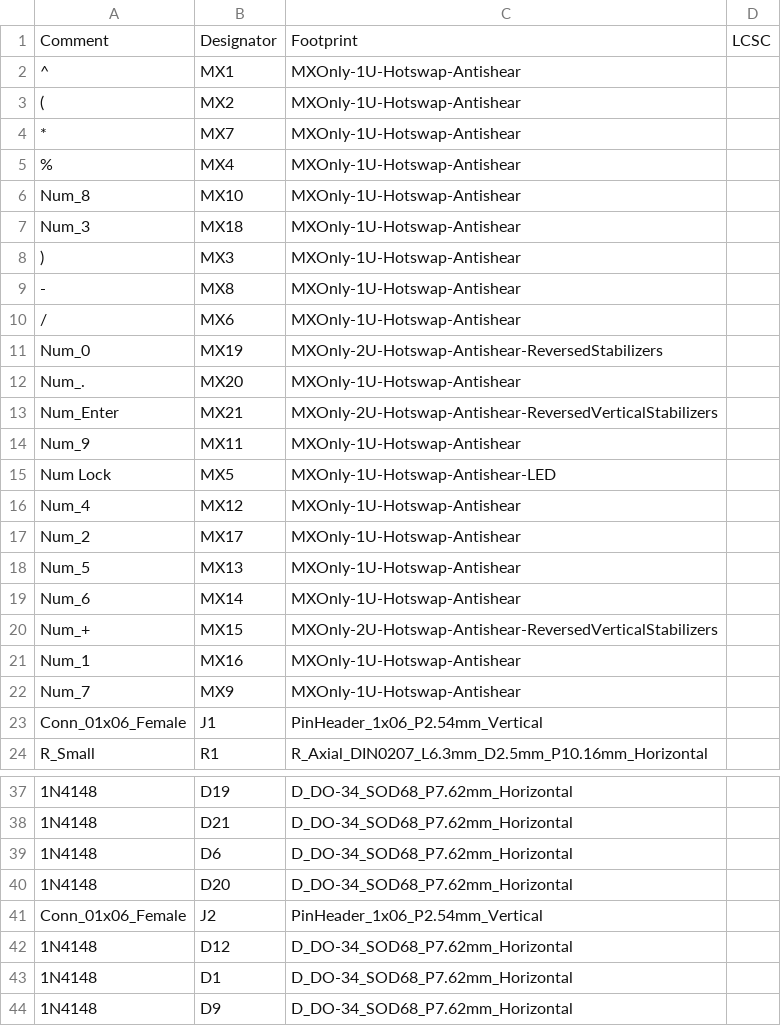
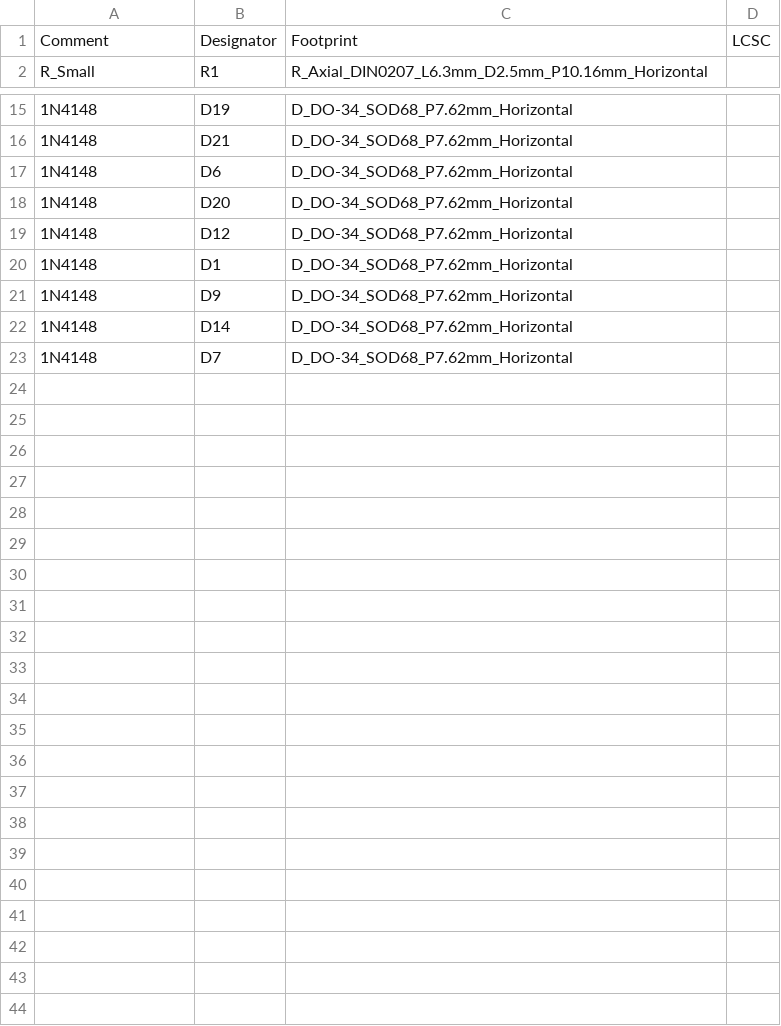
Before and after one commit to MichaelRLee/Custom-Keyboard-PCB, a CSV file: Numpad/jlcpcb/assembly/BOM-Numpad.csv, drawn as a sheet; only a part is shown, gaps mark what is left out; the shorter side is filled out with more unchanged rows.

```diff
--- a/Numpad/jlcpcb/assembly/BOM-Numpad.csv
+++ b/Numpad/jlcpcb/assembly/BOM-Numpad.csv
@@ -1,24 +1,2 @@
 Comment,Designator,Footprint,LCSC
-^,MX1,MXOnly-1U-Hotswap-Antishear,
-(,MX2,MXOnly-1U-Hotswap-Antishear,
-*,MX7,MXOnly-1U-Hotswap-Antishear,
-%,MX4,MXOnly-1U-Hotswap-Antishear,
-Num_8,MX10,MXOnly-1U-Hotswap-Antishear,
-Num_3,MX18,MXOnly-1U-Hotswap-Antishear,
-),MX3,MXOnly-1U-Hotswap-Antishear,
--,MX8,MXOnly-1U-Hotswap-Antishear,
-/,MX6,MXOnly-1U-Hotswap-Antishear,
-Num_0,MX19,MXOnly-2U-Hotswap-Antishear-ReversedStabilizers,
-Num_.,MX20,MXOnly-1U-Hotswap-Antishear,
-Num_Enter,MX21,MXOnly-2U-Hotswap-Antishear-ReversedVerticalStabilizers,
-Num_9,MX11,MXOnly-1U-Hotswap-Antishear,
-Num Lock,MX5,MXOnly-1U-Hotswap-Antishear-LED,
-Num_4,MX12,MXOnly-1U-Hotswap-Antishear,
-Num_2,MX17,MXOnly-1U-Hotswap-Antishear,
-Num_5,MX13,MXOnly-1U-Hotswap-Antishear,
-Num_6,MX14,MXOnly-1U-Hotswap-Antishear,
-Num_+,MX15,MXOnly-2U-Hotswap-Antishear-ReversedVerticalStabilizers,
-Num_1,MX16,MXOnly-1U-Hotswap-Antishear,
-Num_7,MX9,MXOnly-1U-Hotswap-Antishear,
-Conn_01x06_Female,J1,PinHeader_1x06_P2.54mm_Vertical,
 R_Small,R1,R_Axial_DIN0207_L6.3mm_D2.5mm_P10.16mm_Horizontal,
@@ -40,3 +18,2 @@ R_Small,R1,R_Axial_DIN0207_L6.3mm_D2.5mm_P10.16mm_Horizontal,
 1N4148,D20,D_DO-34_SOD68_P7.62mm_Horizontal,
-Conn_01x06_Female,J2,PinHeader_1x06_P2.54mm_Vertical,
 1N4148,D12,D_DO-34_SOD68_P7.62mm_Horizontal,
```
Also changed, not shown: Numpad/jlcpcb/assembly/POS-Numpad.csv, 35 other files.
